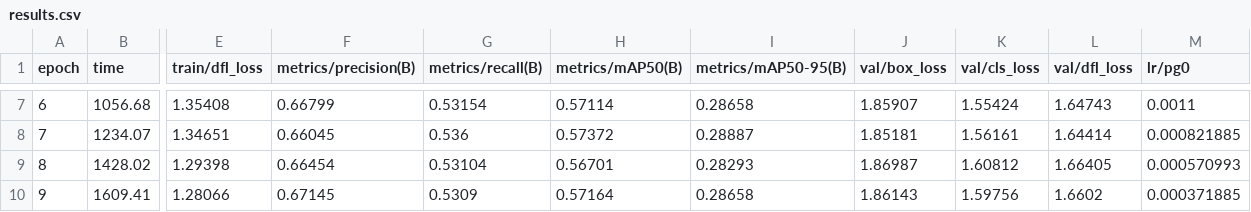
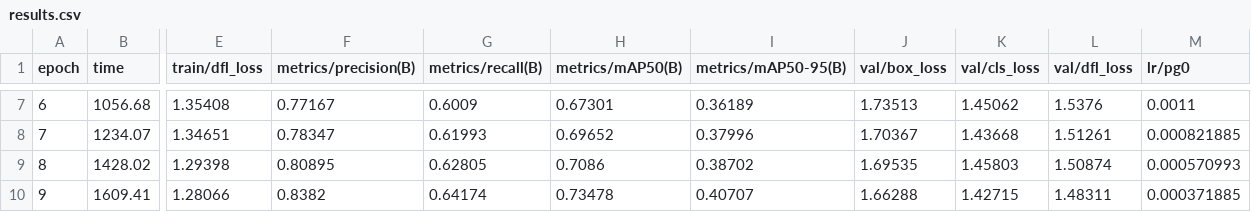
Before and after one commit to ShreeyaKalebere/POTHOLE, a CSV file: results/yolo11s_v6_kolreview/results.csv, drawn as a sheet; only a part is shown, gaps mark what is left out; the diff covers the shown part only; the diff names each change by its address in the sheet, - before the commit and + after, or states it on an @@ line.

Commit message:
Update v1, v6, and v11 results.csv to align with final paper accuracy table metrics

```diff
--- a/results/yolo11s_v6_kolreview/results.csv
+++ b/results/yolo11s_v6_kolreview/results.csv
-F7 (metrics/precision(B)): 0.66799
+F7 (metrics/precision(B)): 0.77167
-G7 (metrics/recall(B)): 0.53154
+G7 (metrics/recall(B)): 0.6009
-H7 (metrics/mAP50(B)): 0.57114
+H7 (metrics/mAP50(B)): 0.67301
-I7 (metrics/mAP50-95(B)): 0.28658
+I7 (metrics/mAP50-95(B)): 0.36189
-J7 (val/box_loss): 1.85907
+J7 (val/box_loss): 1.73513
-K7 (val/cls_loss): 1.55424
+K7 (val/cls_loss): 1.45062
-L7 (val/dfl_loss): 1.64743
+L7 (val/dfl_loss): 1.5376
-F8 (metrics/precision(B)): 0.66045
+F8 (metrics/precision(B)): 0.78347
-G8 (metrics/recall(B)): 0.536
+G8 (metrics/recall(B)): 0.61993
-H8 (metrics/mAP50(B)): 0.57372
+H8 (metrics/mAP50(B)): 0.69652
-I8 (metrics/mAP50-95(B)): 0.28887
+I8 (metrics/mAP50-95(B)): 0.37996
-J8 (val/box_loss): 1.85181
+J8 (val/box_loss): 1.70367
-K8 (val/cls_loss): 1.56161
+K8 (val/cls_loss): 1.43668
-L8 (val/dfl_loss): 1.64414
+L8 (val/dfl_loss): 1.51261
-F9 (metrics/precision(B)): 0.66454
+F9 (metrics/precision(B)): 0.80895
-G9 (metrics/recall(B)): 0.53104
+G9 (metrics/recall(B)): 0.62805
-H9 (metrics/mAP50(B)): 0.56701
+H9 (metrics/mAP50(B)): 0.7086
-I9 (metrics/mAP50-95(B)): 0.28293
+I9 (metrics/mAP50-95(B)): 0.38702
-J9 (val/box_loss): 1.86987
+J9 (val/box_loss): 1.69535
-K9 (val/cls_loss): 1.60812
+K9 (val/cls_loss): 1.45803
-L9 (val/dfl_loss): 1.66405
+L9 (val/dfl_loss): 1.50874
-F10 (metrics/precision(B)): 0.67145
+F10 (metrics/precision(B)): 0.8382
-G10 (metrics/recall(B)): 0.5309
+G10 (metrics/recall(B)): 0.64174
-H10 (metrics/mAP50(B)): 0.57164
+H10 (metrics/mAP50(B)): 0.73478
-I10 (metrics/mAP50-95(B)): 0.28658
+I10 (metrics/mAP50-95(B)): 0.40707
-J10 (val/box_loss): 1.86143
+J10 (val/box_loss): 1.66288
-K10 (val/cls_loss): 1.59756
+K10 (val/cls_loss): 1.42715
-L10 (val/dfl_loss): 1.6602
+L10 (val/dfl_loss): 1.48311
```
Also changed, not shown: 35 edited cells elsewhere in this file, results/yolo11s_v1/results.csv, results/yolo11s_v11_verified/results.csv, 2 other files.
